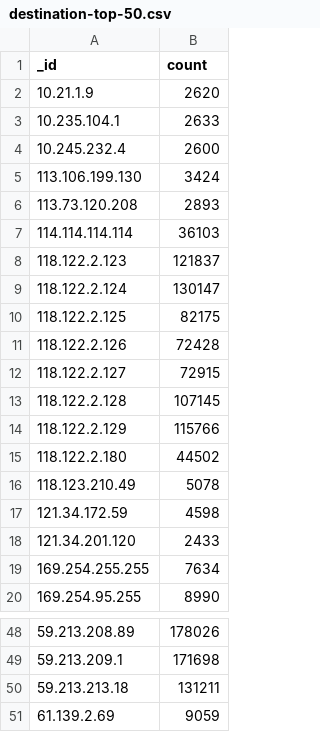
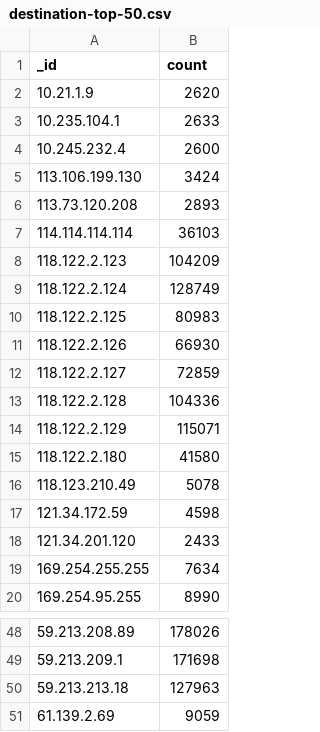
Before and after one commit to llzxo/sysloganalyst, a CSV file: destination-top-50.csv, drawn as a sheet; only a part is shown, gaps mark what is left out; the diff covers the shown part only.

```diff
--- a/destination-top-50.csv
+++ b/destination-top-50.csv
@@ -7,10 +7,10 @@ _id,count
 114.114.114.114,36103
-118.122.2.123,121837
-118.122.2.124,130147
-118.122.2.125,82175
-118.122.2.126,72428
-118.122.2.127,72915
-118.122.2.128,107145
-118.122.2.129,115766
-118.122.2.180,44502
+118.122.2.123,104209
+118.122.2.124,128749
+118.122.2.125,80983
+118.122.2.126,66930
+118.122.2.127,72859
+118.122.2.128,104336
+118.122.2.129,115071
+118.122.2.180,41580
 118.123.210.49,5078
@@ -49,3 +49,3 @@ _id,count
 59.213.209.1,171698
-59.213.213.18,131211
+59.213.213.18,127963
 61.139.2.69,9059
```
Also changed, not shown: 20 edited cells elsewhere in this file, source-top-50.csv.
